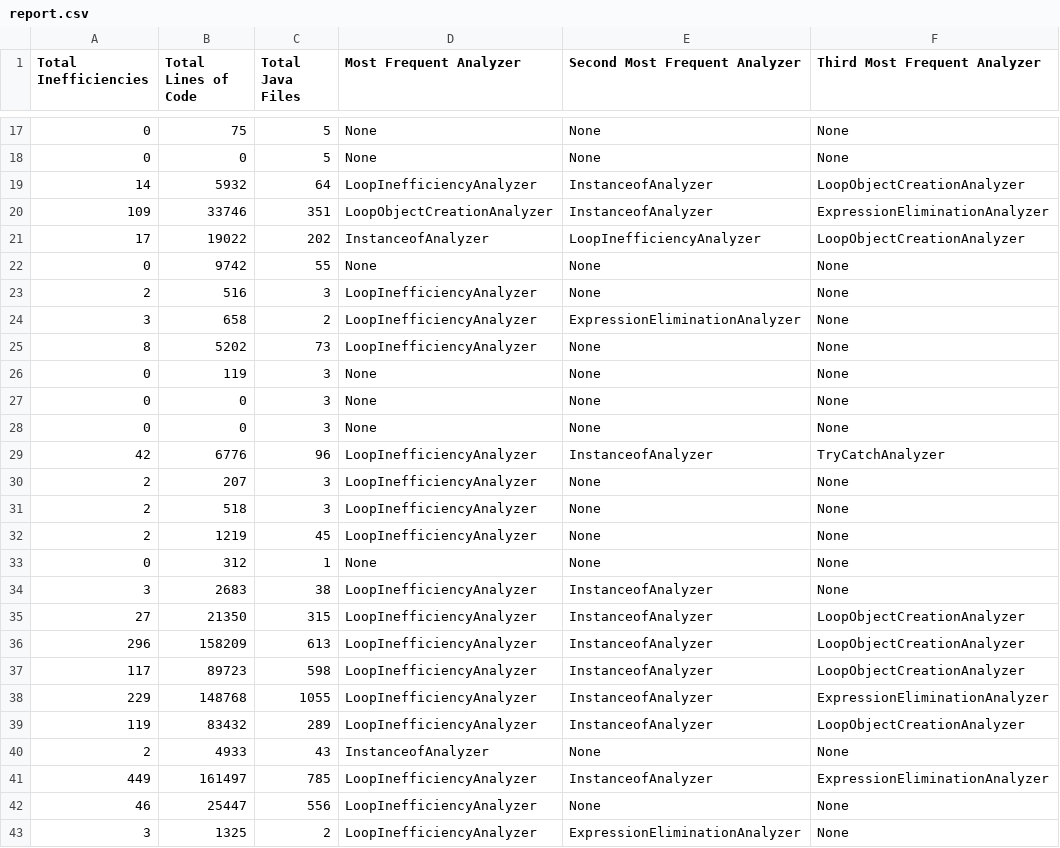
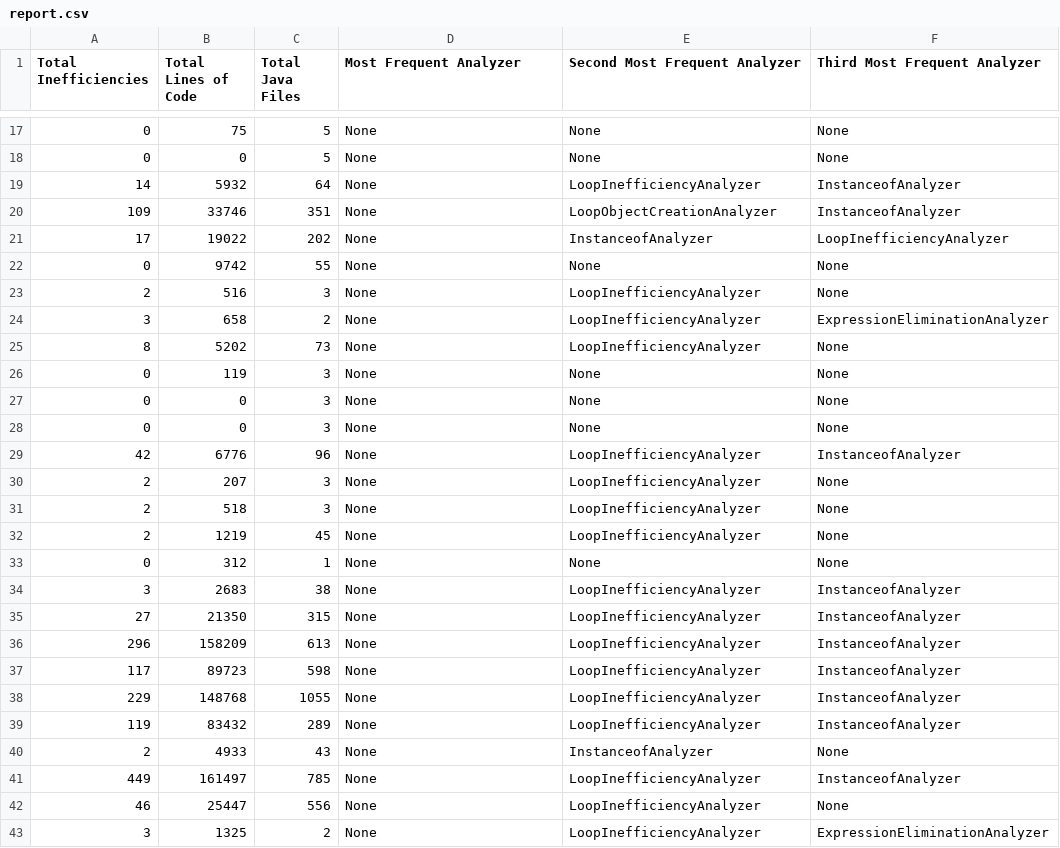
Before and after one commit to rrajchal/MSSE696SftwrEngineeringPracticum, a CSV file: GradleOptimizationProject/JavaProjectOptimization/report.csv, drawn as a sheet; only a part is shown, gaps mark what is left out; the diff covers the shown part only.

```diff
--- a/GradleOptimizationProject/JavaProjectOptimization/report.csv
+++ b/GradleOptimizationProject/JavaProjectOptimization/report.csv
@@ -18,9 +18,9 @@ Total Inefficiencies,Total Lines of Code,Total Java Files,Most Frequent Analyzer
 0,0,5,None,None,None
-14,5932,64,LoopInefficiencyAnalyzer,InstanceofAnalyzer,LoopObjectCreationAnalyzer
-109,33746,351,LoopObjectCreationAnalyzer,InstanceofAnalyzer,ExpressionEliminationAnalyzer
-17,19022,202,InstanceofAnalyzer,LoopInefficiencyAnalyzer,LoopObjectCreationAnalyzer
+14,5932,64,None,LoopInefficiencyAnalyzer,InstanceofAnalyzer
+109,33746,351,None,LoopObjectCreationAnalyzer,InstanceofAnalyzer
+17,19022,202,None,InstanceofAnalyzer,LoopInefficiencyAnalyzer
 0,9742,55,None,None,None
-2,516,3,LoopInefficiencyAnalyzer,None,None
-3,658,2,LoopInefficiencyAnalyzer,ExpressionEliminationAnalyzer,None
-8,5202,73,LoopInefficiencyAnalyzer,None,None
+2,516,3,None,LoopInefficiencyAnalyzer,None
+3,658,2,None,LoopInefficiencyAnalyzer,ExpressionEliminationAnalyzer
+8,5202,73,None,LoopInefficiencyAnalyzer,None
 0,119,3,None,None,None
@@ -28,16 +28,16 @@ Total Inefficiencies,Total Lines of Code,Total Java Files,Most Frequent Analyzer
 0,0,3,None,None,None
-42,6776,96,LoopInefficiencyAnalyzer,InstanceofAnalyzer,TryCatchAnalyzer
-2,207,3,LoopInefficiencyAnalyzer,None,None
-2,518,3,LoopInefficiencyAnalyzer,None,None
-2,1219,45,LoopInefficiencyAnalyzer,None,None
+42,6776,96,None,LoopInefficiencyAnalyzer,InstanceofAnalyzer
+2,207,3,None,LoopInefficiencyAnalyzer,None
+2,518,3,None,LoopInefficiencyAnalyzer,None
+2,1219,45,None,LoopInefficiencyAnalyzer,None
 0,312,1,None,None,None
-3,2683,38,LoopInefficiencyAnalyzer,InstanceofAnalyzer,None
-27,21350,315,LoopInefficiencyAnalyzer,InstanceofAnalyzer,LoopObjectCreationAnalyzer
-296,158209,613,LoopInefficiencyAnalyzer,InstanceofAnalyzer,LoopObjectCreationAnalyzer
-117,89723,598,LoopInefficiencyAnalyzer,InstanceofAnalyzer,LoopObjectCreationAnalyzer
-229,148768,1055,LoopInefficiencyAnalyzer,InstanceofAnalyzer,ExpressionEliminationAnalyzer
-119,83432,289,LoopInefficiencyAnalyzer,InstanceofAnalyzer,LoopObjectCreationAnalyzer
-2,4933,43,InstanceofAnalyzer,None,None
-449,161497,785,LoopInefficiencyAnalyzer,InstanceofAnalyzer,ExpressionEliminationAnalyzer
-46,25447,556,LoopInefficiencyAnalyzer,None,None
-3,1325,2,LoopInefficiencyAnalyzer,ExpressionEliminationAnalyzer,None
+3,2683,38,None,LoopInefficiencyAnalyzer,InstanceofAnalyzer
+27,21350,315,None,LoopInefficiencyAnalyzer,InstanceofAnalyzer
+296,158209,613,None,LoopInefficiencyAnalyzer,InstanceofAnalyzer
+117,89723,598,None,LoopInefficiencyAnalyzer,InstanceofAnalyzer
+229,148768,1055,None,LoopInefficiencyAnalyzer,InstanceofAnalyzer
+119,83432,289,None,LoopInefficiencyAnalyzer,InstanceofAnalyzer
+2,4933,43,None,InstanceofAnalyzer,None
+449,161497,785,None,LoopInefficiencyAnalyzer,InstanceofAnalyzer
+46,25447,556,None,LoopInefficiencyAnalyzer,None
+3,1325,2,None,LoopInefficiencyAnalyzer,ExpressionEliminationAnalyzer
```
Also changed, not shown: 69 edited cells elsewhere in this file, 15 other files.
